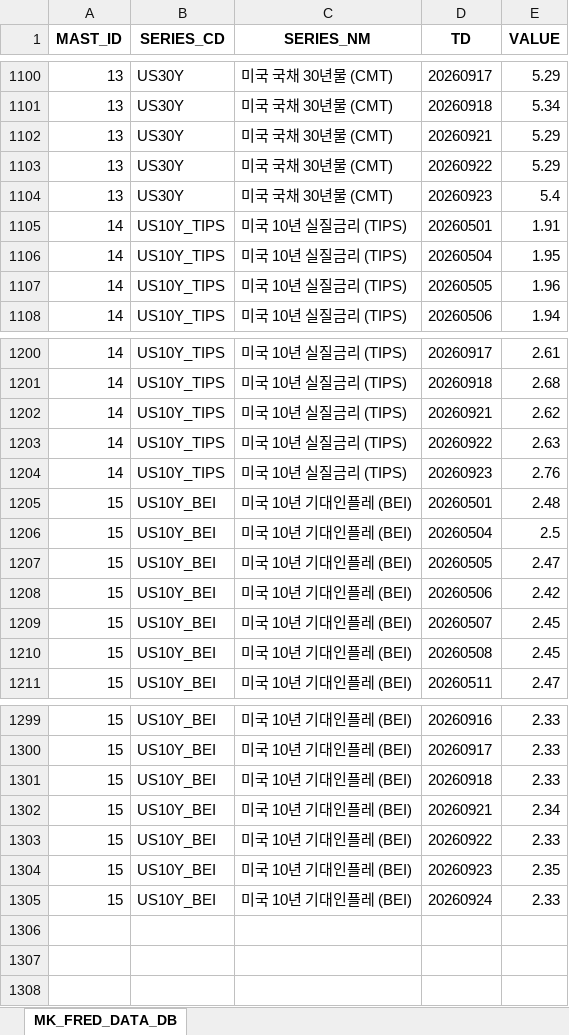
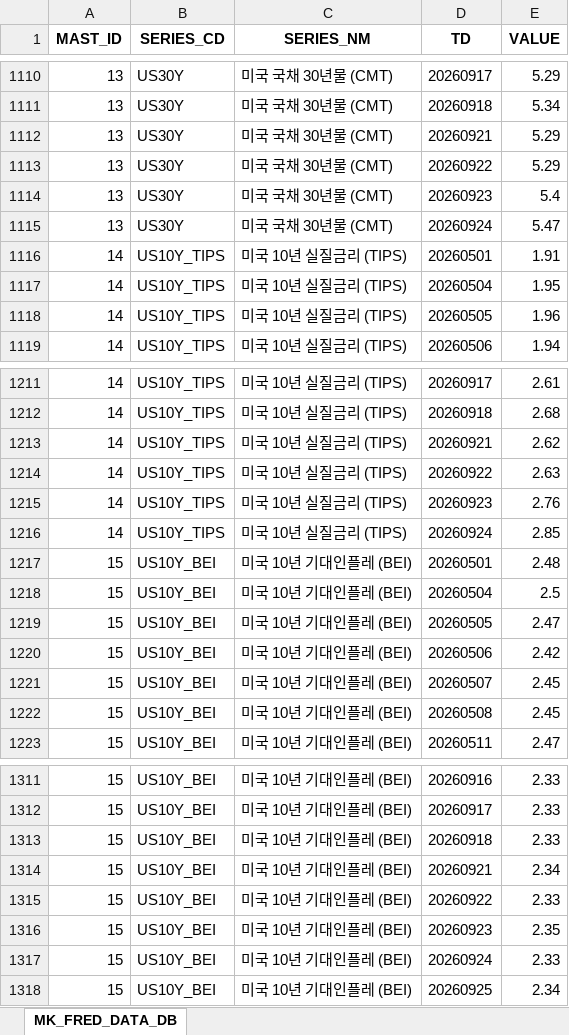
Before and after one commit to chsbjh-ops/mk-inv-ingest, an Excel workbook: data/mk_fred_data_master.xlsx, sheet MK_FRED_DATA_DB, drawn as a sheet; only a part is shown, gaps mark what is left out; values as stored, in another font and other column widths than the file's, no borders; the diff covers the shown part only; the diff names each change by its address in the sheet, - before the commit and + after, or states it on an @@ line.

```diff
--- a/data/mk_fred_data_master.xlsx (sheet MK_FRED_DATA_DB)
+++ b/data/mk_fred_data_master.xlsx (sheet MK_FRED_DATA_DB)
+row 1115: 13 | US30Y | 미국 국채 30년물 (CMT) | 20260924 | 5.47
+row 1216: 14 | US10Y_TIPS | 미국 10년 실질금리 (TIPS) | 20260924 | 2.85
+row 1318: 15 | US10Y_BEI | 미국 10년 기대인플레 (BEI) | 20260925 | 2.34
```
Also changed, not shown: 10 added rows elsewhere in this sheet, data/mk_nyfed_data_master.xlsx, 5 other files.
